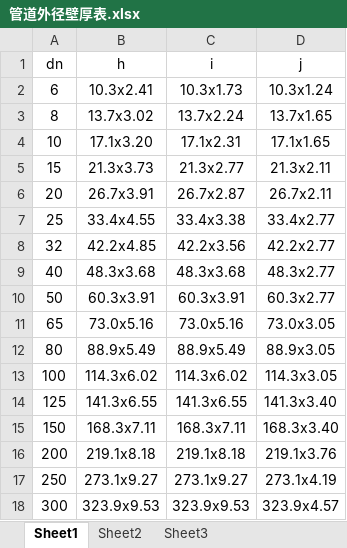
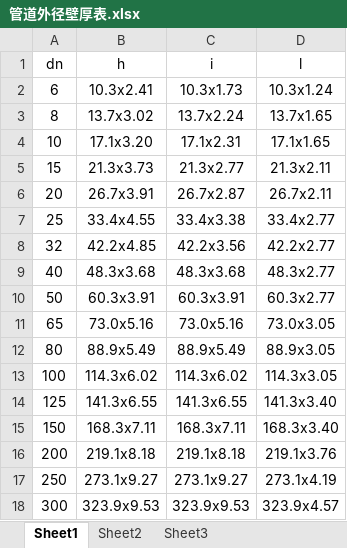
Before and after one commit to happyrust/gen-model, an Excel workbook: resource/管道外径壁厚表.xlsx, sheet Sheet1, drawn as a sheet; values as stored, in another font and other column widths than the file's, no borders; the diff names each change by its address in the sheet, - before the commit and + after, or states it on an @@ line.

```diff
--- a/resource/管道外径壁厚表.xlsx (sheet Sheet1)
+++ b/resource/管道外径壁厚表.xlsx (sheet Sheet1)
-D1: j
+D1: l
```
Also changed, not shown: 8 other files.
